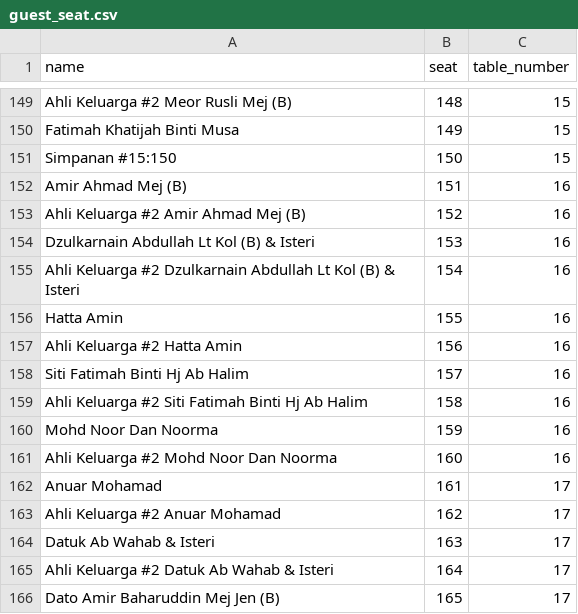
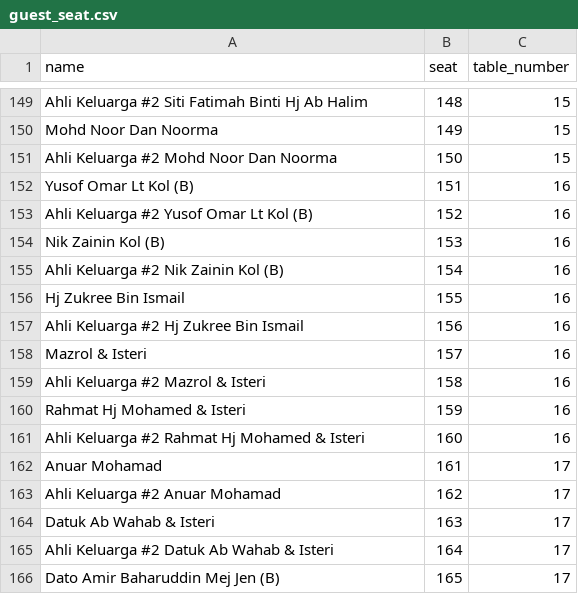
Before and after one commit to hamdanyc/reception, a CSV file: guest_seat.csv, drawn as a sheet; only a part is shown, gaps mark what is left out; the diff covers the shown part only; the diff names each change by its address in the sheet, - before the commit and + after, or states it on an @@ line.

```diff
--- a/guest_seat.csv
+++ b/guest_seat.csv
-A149 (name): Ahli Keluarga #2 Meor Rusli Mej (B)
+A149 (name): Ahli Keluarga #2 Siti Fatimah Binti Hj Ab Halim
-A150 (name): Fatimah Khatijah Binti Musa
+A150 (name): Mohd Noor Dan Noorma
-A151 (name): Simpanan #15:150
+A151 (name): Ahli Keluarga #2 Mohd Noor Dan Noorma
-A152 (name): Amir Ahmad Mej (B)
+A152 (name): Yusof Omar Lt Kol (B)
-A153 (name): Ahli Keluarga #2 Amir Ahmad Mej (B)
+A153 (name): Ahli Keluarga #2 Yusof Omar Lt Kol (B)
-A154 (name): Dzulkarnain Abdullah Lt Kol (B) & Isteri
+A154 (name): Nik Zainin Kol (B)
-A155 (name): …Keluarga #2 Dzulkarnain Abdullah Lt Kol (B) & Isteri
+A155 (name): …Keluarga #2 Nik Zainin Kol (B)
-A156 (name): Hatta Amin
+A156 (name): Hj Zukree Bin Ismail
-A157 (name): Ahli Keluarga #2 Hatta Amin
+A157 (name): Ahli Keluarga #2 Hj Zukree Bin Ismail
-A158 (name): Siti Fatimah Binti Hj Ab Halim
+A158 (name): Mazrol & Isteri
-A159 (name): Ahli Keluarga #2 Siti Fatimah Binti Hj Ab Halim
+A159 (name): Ahli Keluarga #2 Mazrol & Isteri
-A160 (name): Mohd Noor Dan Noorma
+A160 (name): Rahmat Hj Mohamed & Isteri
-A161 (name): Ahli Keluarga #2 Mohd Noor Dan Noorma
+A161 (name): Ahli Keluarga #2 Rahmat Hj Mohamed & Isteri
```
Also changed, not shown: 26 edited cells elsewhere in this file.
